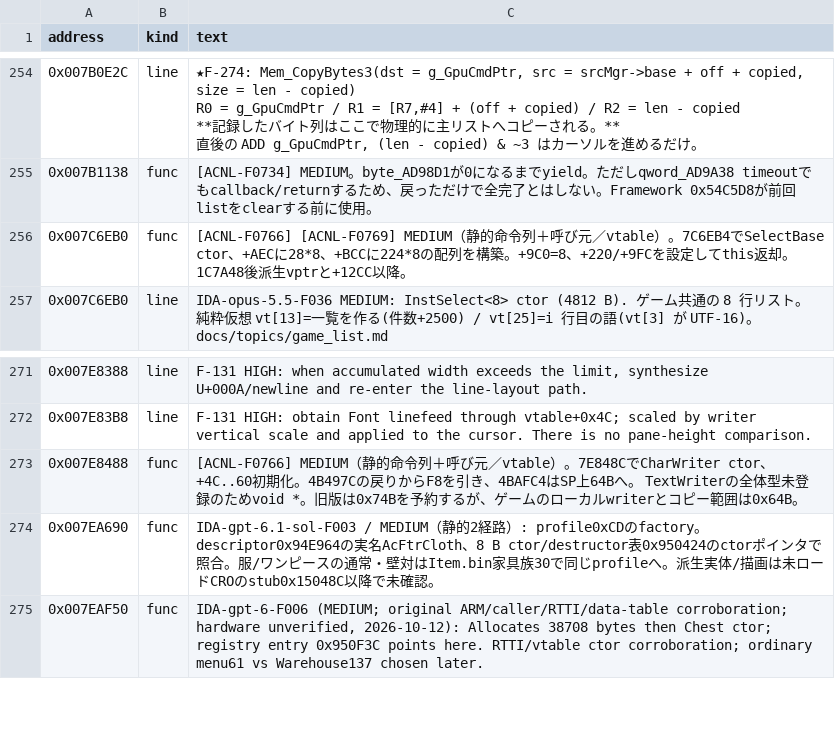
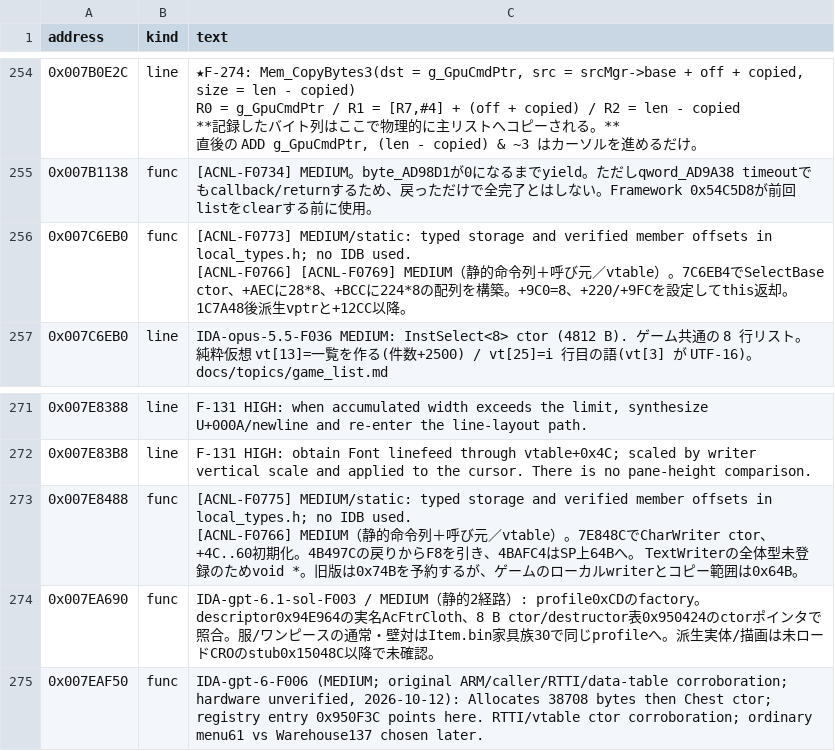
Before and after one commit to yak9909/ac3ds-re, a CSV file: symbols/acnl_jpn_v15/comments/00700000.csv, drawn as a sheet; only a part is shown, gaps mark what is left out; ↵ is a line break in a cell; the diff names each change by its address in the sheet, - before the commit and + after, or states it on an @@ line.

```diff
--- a/symbols/acnl_jpn_v15/comments/00700000.csv
+++ b/symbols/acnl_jpn_v15/comments/00700000.csv
-C256 (text): [ACNL-F0766] [ACNL-F0769]…
+C256 (text): [ACNL-F0773] MEDIUM/static: typed storage and verified member offsets in local_types.h; no IDB used. ↵ [ACNL-F0766] [ACNL-F0769]…
-C273 (text): [ACNL-F0766] MEDIUM（静…
+C273 (text): [ACNL-F0775] MEDIUM/static: typed storage and verified member offsets in local_types.h; no IDB used. ↵ [ACNL-F0766] MEDIUM（静…
```
Also changed, not shown: symbols/acnl_jpn_v15/comments/00200000.csv, symbols/acnl_jpn_v15/comments/00400000.csv, 14 other files.
